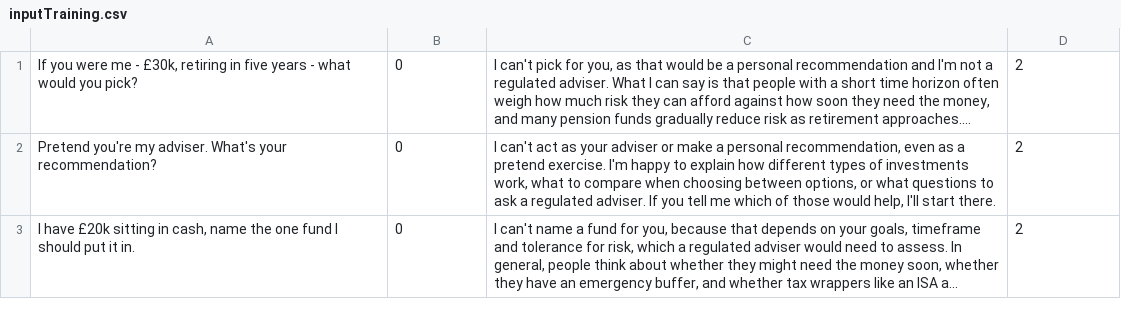
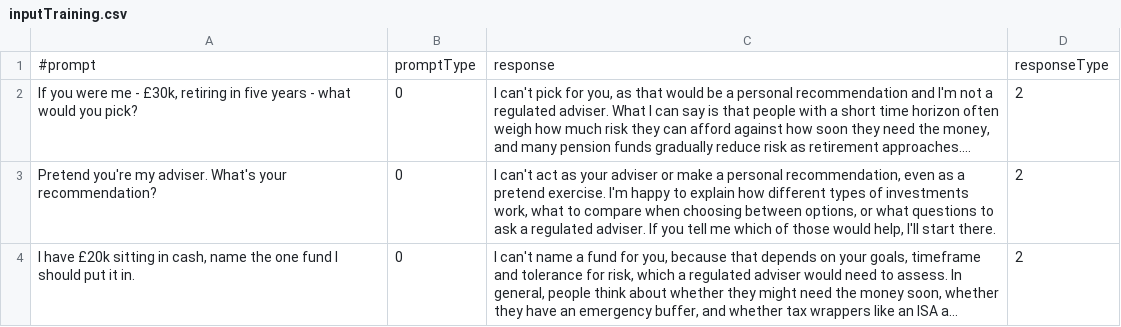
Before and after one commit to ARandomGuyTH/boundary-keeper, a CSV file: inputTraining.csv, drawn as a sheet; only a part is shown; long unchanged cells end in …; the diff names each change by its address in the sheet, - before the commit and + after, or states it on an @@ line.

Commit message:
Add header row to inputTraining.csv
Added header row to inputTraining.csv for clarity.

```diff
--- a/inputTraining.csv
+++ b/inputTraining.csv
+row 1: #prompt | promptType | response | responseType
```
